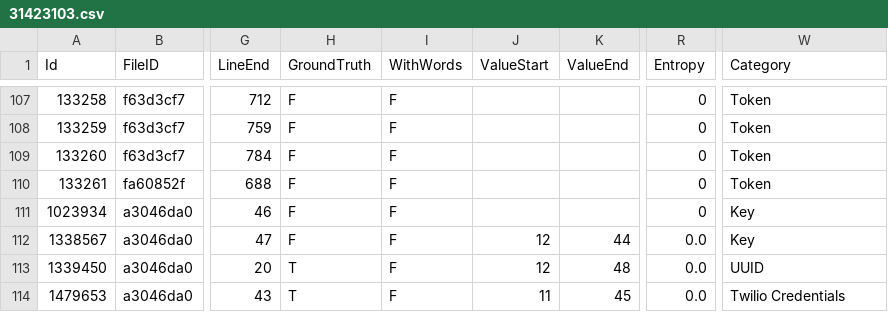
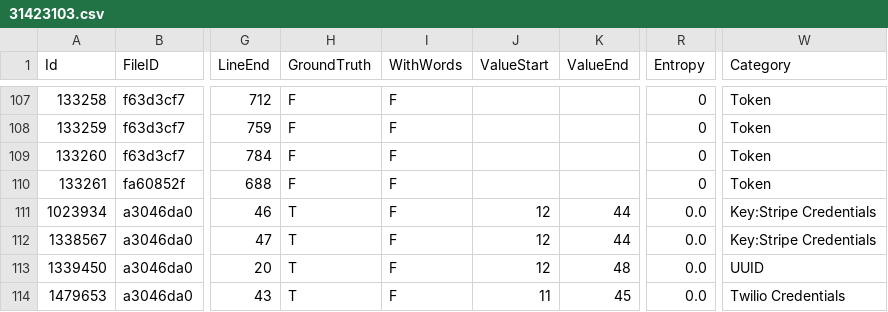
Before and after one commit to Samsung/CredData, a CSV file: meta/31423103.csv, drawn as a sheet; only a part is shown, gaps mark what is left out; the diff names each change by its address in the sheet, - before the commit and + after, or states it on an @@ line.

Commit message:
Stripe Credentials

```diff
--- a/meta/31423103.csv
+++ b/meta/31423103.csv
-H111:H112 (GroundTruth): F
+H111:H112 (GroundTruth): T
-J111 (ValueStart): (empty)
+J111 (ValueStart): 12
-K111 (ValueEnd): (empty)
+K111 (ValueEnd): 44
-R111 (Entropy): 0
+R111 (Entropy): 0.0
-W111:W112 (Category): Key
+W111:W112 (Category): Key:Stripe Credentials
```
Also changed, not shown: 2 other files.
